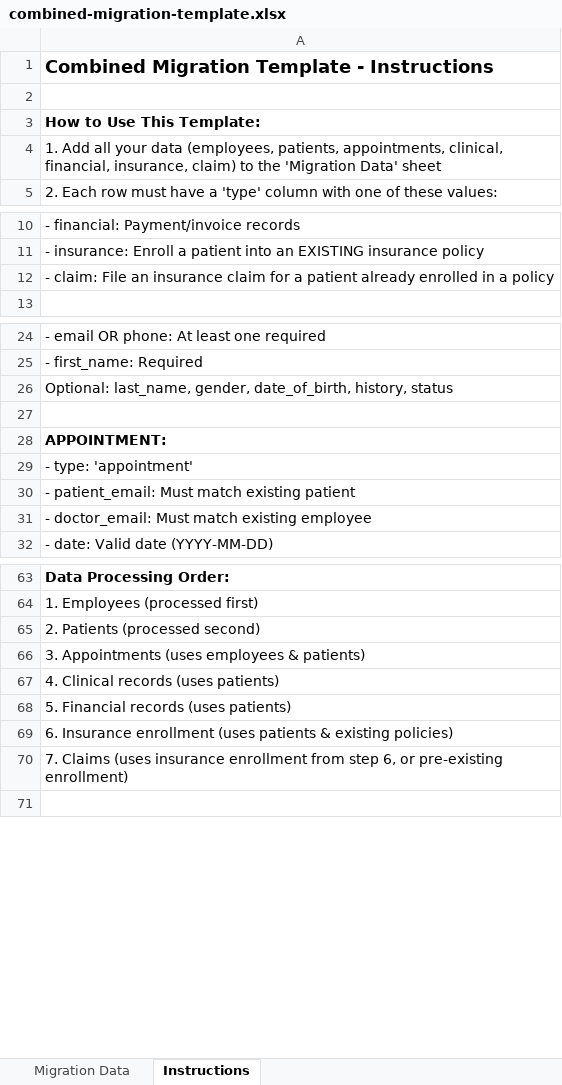
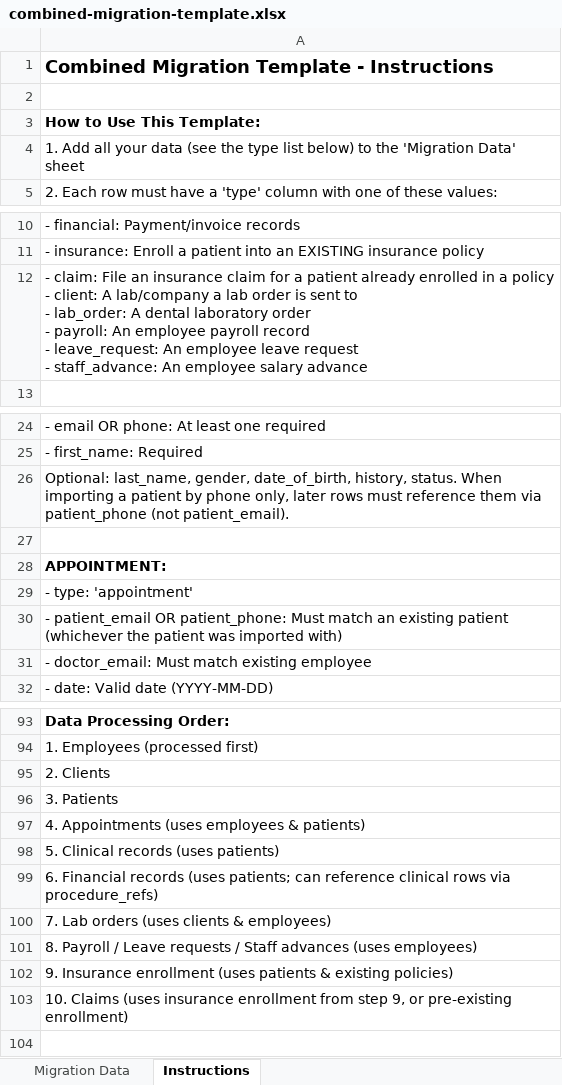
Before and after one commit to ssekimuli/dentichair-multitenant-backend, an Excel workbook: public/templates/combined-migration-template.xlsx, sheet Instructions, drawn as a sheet; only a part is shown, gaps mark what is left out; values as stored, in another font and other column widths than the file's, no borders; addresses are those after the commit; ↵ is a line break in a cell; the diff covers the shown part only; the diff names each change by its address in the sheet, - before the commit and + after, or states it on an @@ line.

```diff
--- a/public/templates/combined-migration-template.xlsx (sheet Instructions)
+++ b/public/templates/combined-migration-template.xlsx (sheet Instructions)
-A4: …your data (employees, patients, appointments, clinical, financial, insurance, claim) to the…
+A4: …your data (see the type list below) to the…
-A12: …a policy
+A12: …a policy ↵ - client: A lab/company a lab order is sent to ↵ - lab_order: A dental laboratory order ↵ - payroll: An employee payroll record ↵ - leave_request: An employee leave request ↵ - staff_advance: An employee salary advance
-A26: …date_of_birth, history, status
+A26: …date_of_birth, history, status. When importing a patient by phone only, later rows must reference them via patient_phone (not patient_email).
-A30: - patient_email: Must match existing patient
+A30: - patient_email OR patient_phone: Must match an existing patient (whichever the patient was imported with)
-A95: 2. Patients (processed second)
+A95: 2. Clients
-A96: 3. Appointments (uses employees & patients)
+A96: 3. Patients
-A97: 4. Clinical records (uses patients)
+A97: 4. Appointments (uses employees & patients)
-A98: 5. Financial records (uses patients)
+A98: 5. Clinical records (uses patients)
-A99: 6. Insurance enrollment (uses patients & existing policies)
+A99: 6. Financial records (uses patients; can reference clinical rows via procedure_refs)
-A100: 7. Claims (uses insurance enrollment from step 6, or pre-existing enrollment)
+A100: 7. Lab orders (uses clients & employees)
+row 101: 8. Payroll / Leave requests / Staff advances (uses employees)
+row 102: 9. Insurance enrollment (uses patients & existing policies)
+row 103: 10. Claims (uses insurance enrollment from step 9, or pre-existing enrollment)
```
Also changed, not shown: 30 added rows and 8 edited cells elsewhere in this sheet, sheet Migration Data, 1 other file.
